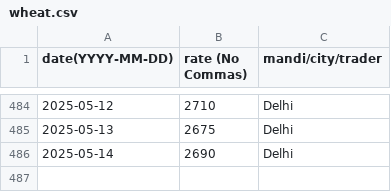
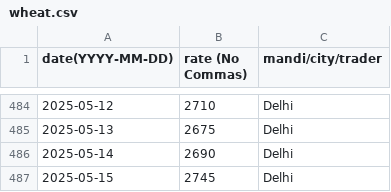
Before and after one commit to khoj-app/news, a CSV file: static/rates/wheat.csv, drawn as a sheet; only a part is shown, gaps mark what is left out.

Commit message:
Update wheat.csv

```diff
--- a/static/rates/wheat.csv
+++ b/static/rates/wheat.csv
@@ -486 +486,2 @@ date(YYYY-MM-DD), rate (No Commas), mandi/city/trader
 2025-05-14, 2690, Delhi
+2025-05-15, 2745, Delhi
```
